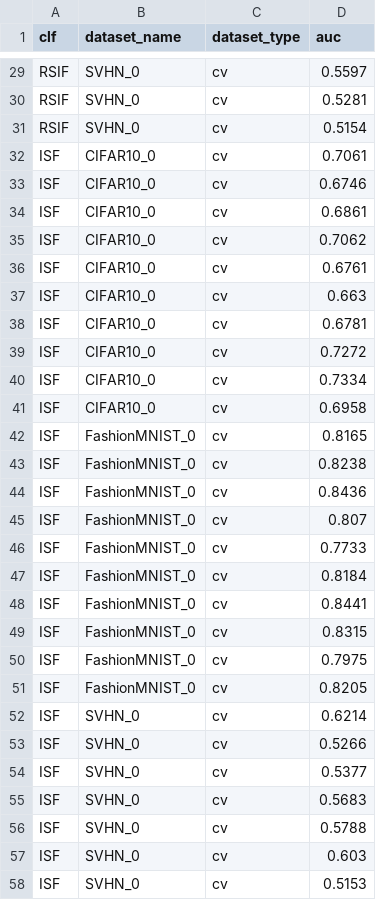
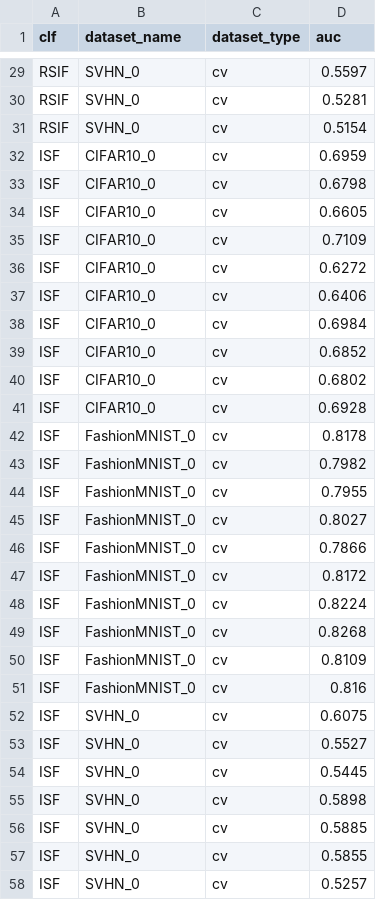
Before and after one commit to SebChw/RSIF, a CSV file: results/experiments/cv.csv, drawn as a sheet; only a part is shown, gaps mark what is left out; the diff covers the shown part only.

```diff
--- a/results/experiments/cv.csv
+++ b/results/experiments/cv.csv
@@ -31,28 +31,28 @@ RSIF,SVHN_0,cv,0.5281
 RSIF,SVHN_0,cv,0.5154
-ISF,CIFAR10_0,cv,0.7061
-ISF,CIFAR10_0,cv,0.6746
-ISF,CIFAR10_0,cv,0.6861
-ISF,CIFAR10_0,cv,0.7062
-ISF,CIFAR10_0,cv,0.6761
-ISF,CIFAR10_0,cv,0.663
-ISF,CIFAR10_0,cv,0.6781
-ISF,CIFAR10_0,cv,0.7272
-ISF,CIFAR10_0,cv,0.7334
-ISF,CIFAR10_0,cv,0.6958
-ISF,FashionMNIST_0,cv,0.8165
-ISF,FashionMNIST_0,cv,0.8238
-ISF,FashionMNIST_0,cv,0.8436
-ISF,FashionMNIST_0,cv,0.807
-ISF,FashionMNIST_0,cv,0.7733
-ISF,FashionMNIST_0,cv,0.8184
-ISF,FashionMNIST_0,cv,0.8441
-ISF,FashionMNIST_0,cv,0.8315
-ISF,FashionMNIST_0,cv,0.7975
-ISF,FashionMNIST_0,cv,0.8205
-ISF,SVHN_0,cv,0.6214
-ISF,SVHN_0,cv,0.5266
-ISF,SVHN_0,cv,0.5377
-ISF,SVHN_0,cv,0.5683
-ISF,SVHN_0,cv,0.5788
-ISF,SVHN_0,cv,0.603
-ISF,SVHN_0,cv,0.5153
+ISF,CIFAR10_0,cv,0.6959
+ISF,CIFAR10_0,cv,0.6798
+ISF,CIFAR10_0,cv,0.6605
+ISF,CIFAR10_0,cv,0.7109
+ISF,CIFAR10_0,cv,0.6272
+ISF,CIFAR10_0,cv,0.6406
+ISF,CIFAR10_0,cv,0.6984
+ISF,CIFAR10_0,cv,0.6852
+ISF,CIFAR10_0,cv,0.6802
+ISF,CIFAR10_0,cv,0.6928
+ISF,FashionMNIST_0,cv,0.8178
+ISF,FashionMNIST_0,cv,0.7982
+ISF,FashionMNIST_0,cv,0.7955
+ISF,FashionMNIST_0,cv,0.8027
+ISF,FashionMNIST_0,cv,0.7866
+ISF,FashionMNIST_0,cv,0.8172
+ISF,FashionMNIST_0,cv,0.8224
+ISF,FashionMNIST_0,cv,0.8268
+ISF,FashionMNIST_0,cv,0.8109
+ISF,FashionMNIST_0,cv,0.816
+ISF,SVHN_0,cv,0.6075
+ISF,SVHN_0,cv,0.5527
+ISF,SVHN_0,cv,0.5445
+ISF,SVHN_0,cv,0.5898
+ISF,SVHN_0,cv,0.5885
+ISF,SVHN_0,cv,0.5855
+ISF,SVHN_0,cv,0.5257
```
Also changed, not shown: 3 edited cells elsewhere in this file, results/experiments/binary.csv, results/experiments/graph.csv, 7 other files.
